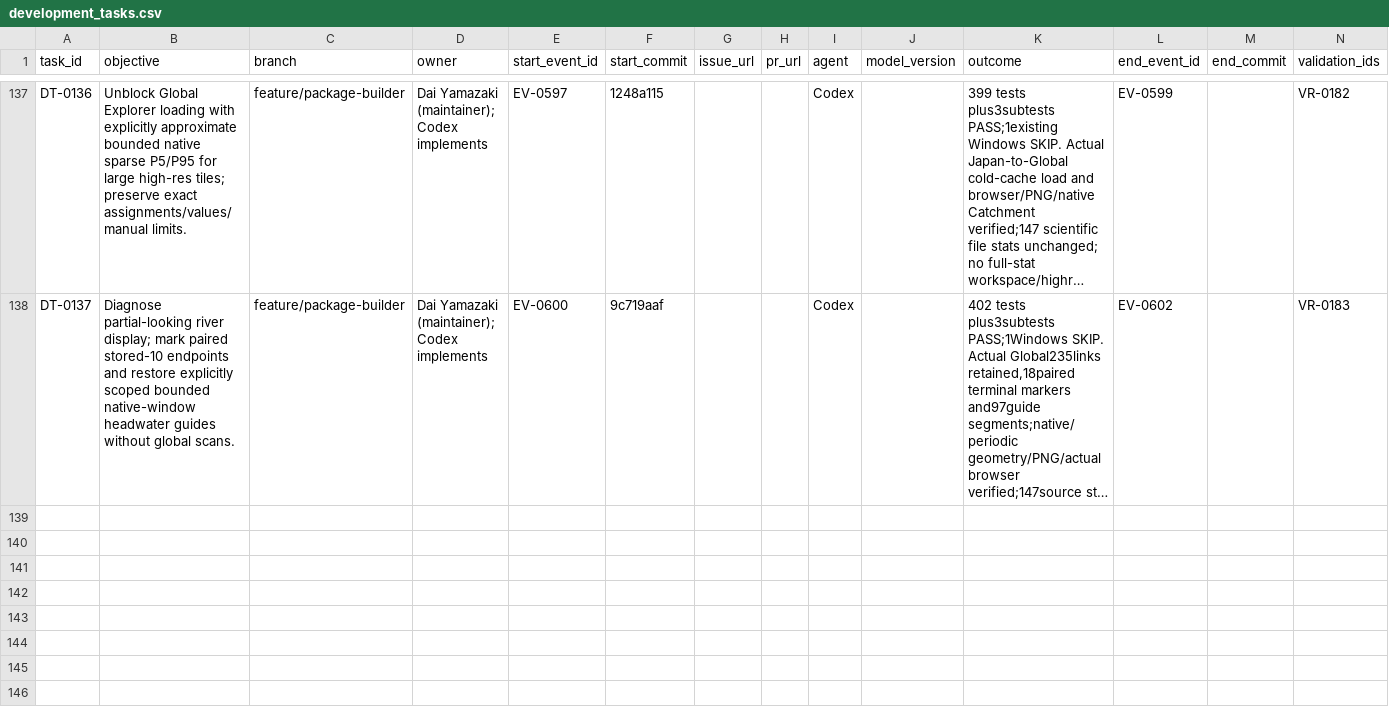
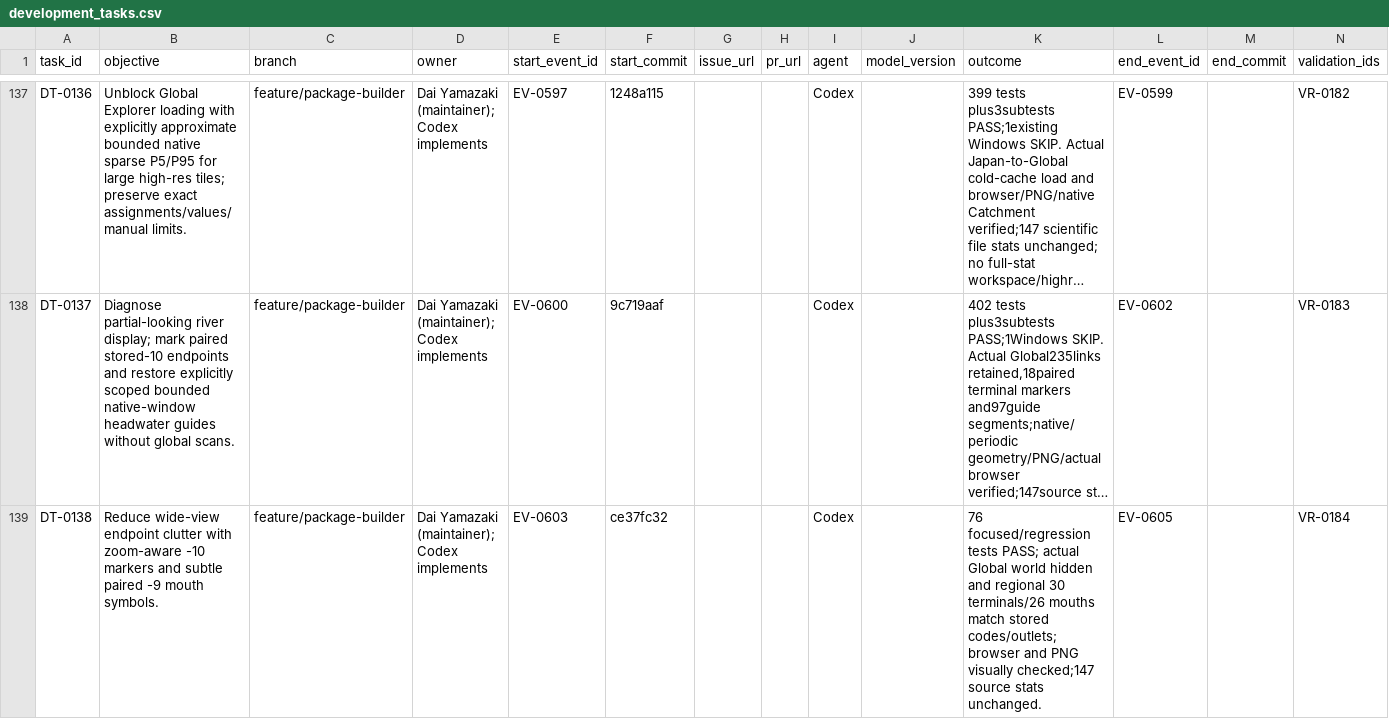
Before and after one commit to global-hydrodynamics/cmf_v5_beta, a CSV file: research/development_tasks.csv, drawn as a sheet; only a part is shown, gaps mark what is left out; long unchanged cells end in …; rows hold the shown columns only; the diff names each change by its address in the sheet, - before the commit and + after, or states it on an @@ line.

```diff
--- a/research/development_tasks.csv
+++ b/research/development_tasks.csv
+row 139: DT-0138 | Reduce wide-view endpoint clutter with zoom-aware -10 markers and subtle paired -9 mouth symbols. | feature/package-builder | Dai Yamazaki (maintainer); Codex implements | EV-0603 | ce37fc32 |  |  | Codex |  | 76 focused/regression tests PASS; actual Global world hidden and regional 30 terminals/26 mouths match stored codes/outlets; browser and PNG visually checked;147 source stats unchanged. | EV-0605 |  | VR-0184
```
Also changed, not shown: research/events.csv, research/validation_runs.csv, 8 other files.
